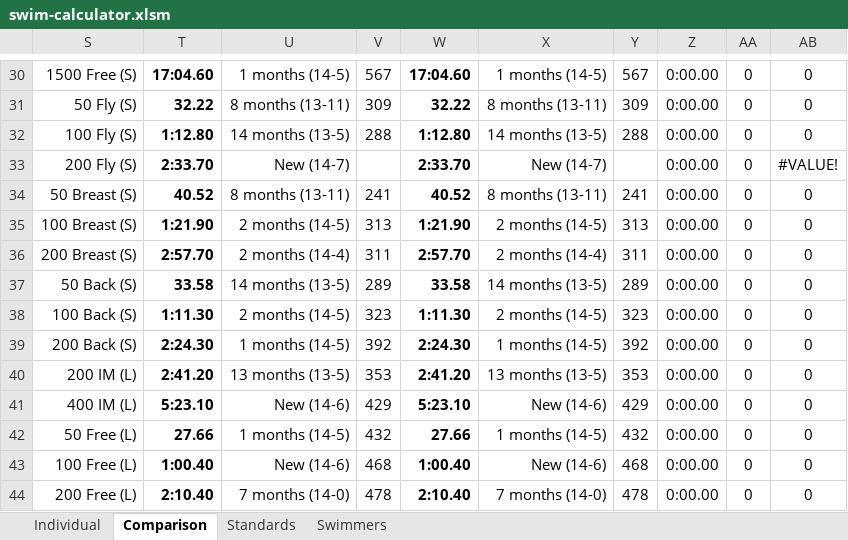
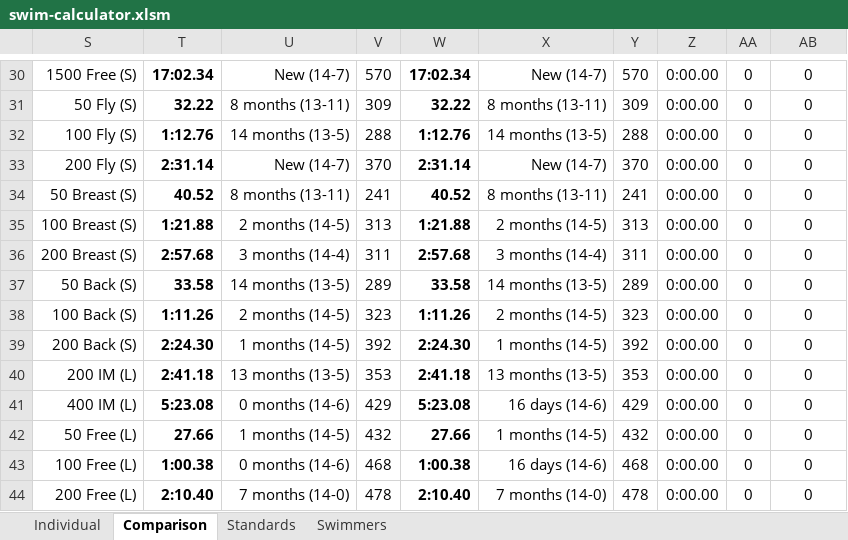
Before and after one commit to Subject2Risk/swim-report, an Excel workbook: swim-calculator.xlsm, sheet Comparison, drawn as a sheet; only a part is shown, gaps mark what is left out; values as stored, in another font and other column widths than the file's, no borders; conditional formats not drawn; the diff covers the shown part only; the diff names each change by its address in the sheet, - before the commit and + after, or states it on an @@ line.

```diff
--- a/swim-calculator.xlsm (sheet Comparison)
+++ b/swim-calculator.xlsm (sheet Comparison)
-T30: 17:04.60
+T30: 17:02.34
-U30: 1 months (14-5)
+U30: New (14-7)
-V30: 567
+V30: 570
-W30: 17:04.60
+W30: 17:02.34
-X30: 1 months (14-5)
+X30: New (14-7)
-Y30: 567
+Y30: 570
-T32: 1:12.80
+T32: 1:12.76
-W32: 1:12.80
+W32: 1:12.76
-T33: 2:33.70
+T33: 2:31.14
-V33: (empty)
+V33: 370
-W33: 2:33.70
+W33: 2:31.14
-Y33: (empty)
+Y33: 370
-AB33: #VALUE!
+AB33: 0
-T35: 1:21.90
+T35: 1:21.88
-W35: 1:21.90
+W35: 1:21.88
-T36: 2:57.70
+T36: 2:57.68
-U36: 2 months (14-4)
+U36: 3 months (14-4)
-W36: 2:57.70
+W36: 2:57.68
-X36: 2 months (14-4)
+X36: 3 months (14-4)
-T38: 1:11.30
+T38: 1:11.26
-W38: 1:11.30
+W38: 1:11.26
-T40: 2:41.20
+T40: 2:41.18
-W40: 2:41.20
+W40: 2:41.18
-T41: 5:23.10
+T41: 5:23.08
-U41: New (14-6)
+U41: 0 months (14-6)
-W41: 5:23.10
+W41: 5:23.08
-X41: New (14-6)
+X41: 16 days (14-6)
-T43: 1:00.40
+T43: 1:00.38
-U43: New (14-6)
+U43: 0 months (14-6)
-W43: 1:00.40
+W43: 1:00.38
-X43: New (14-6)
+X43: 16 days (14-6)
```
Also changed, not shown: 51 edited cells elsewhere in this sheet, sheet Individual, sheet Swimmers, hidden cells.
